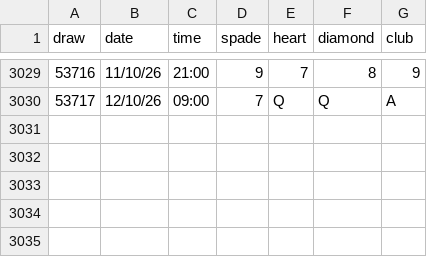
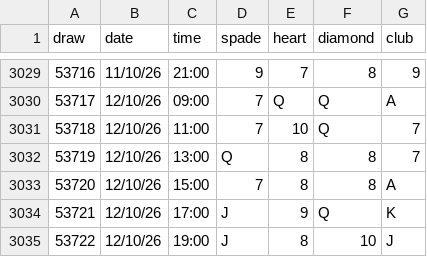
Before and after one commit to yuvaldr33/poker-pais, a CSV file: data/chance.csv, drawn as a sheet; only a part is shown, gaps mark what is left out.

```diff
--- a/data/chance.csv
+++ b/data/chance.csv
@@ -3030 +3030,6 @@ draw,date,time,spade,heart,diamond,club
 53717,12/10/26,09:00,7,Q,Q,A
+53718,12/10/26,11:00,7,10,Q,7
+53719,12/10/26,13:00,Q,8,8,7
+53720,12/10/26,15:00,7,8,8,A
+53721,12/10/26,17:00,J,9,Q,K
+53722,12/10/26,19:00,J,8,10,J
```
Also changed, not shown: 2 other files.
